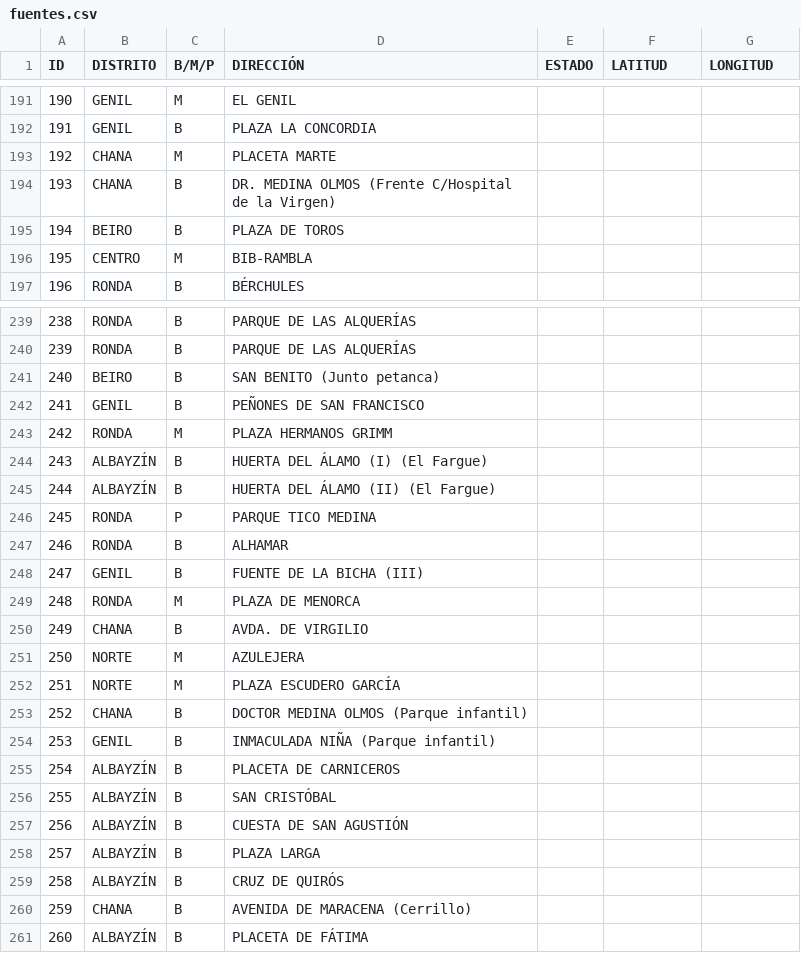
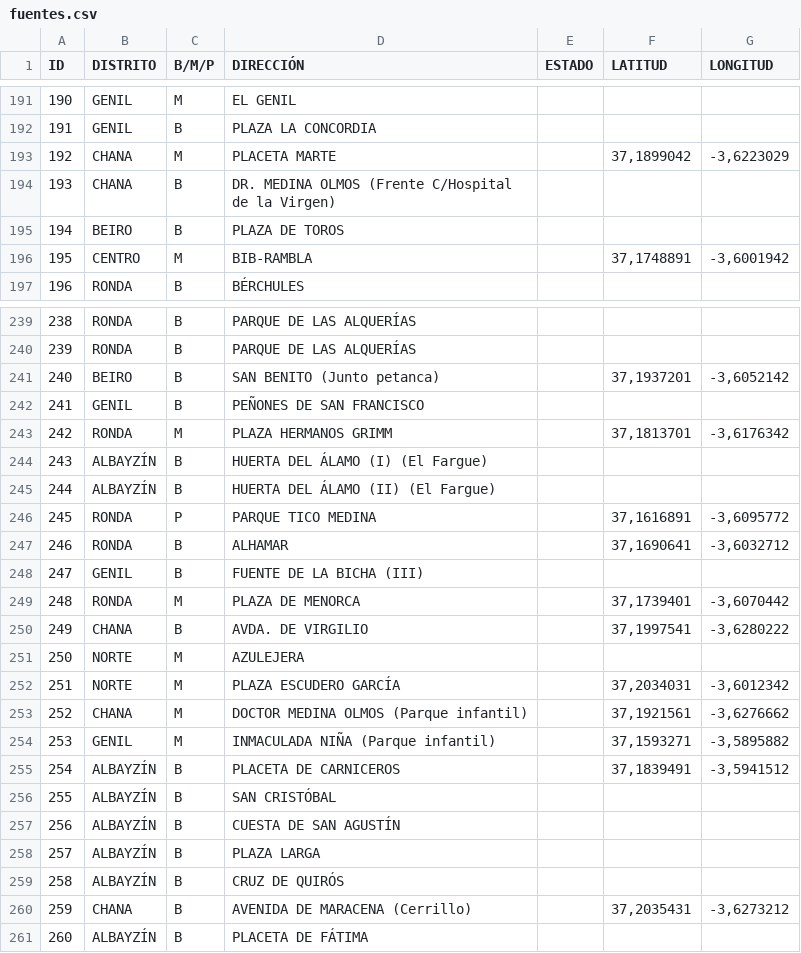
Before and after one commit to jagedn/fuentes-publicas-granada, a CSV file: fuentes.csv, drawn as a sheet; only a part is shown, gaps mark what is left out; the diff covers the shown part only.

Commit message:
update fuentes.csv
Ultima aportacion de @auditae con unas cuantas fuentes mas

```diff
--- a/fuentes.csv
+++ b/fuentes.csv
@@ -192,6 +192,6 @@ ID;DISTRITO;B/M/P;DIRECCIÓN;ESTADO;LATITUD;LONGITUD
 191;GENIL;B;PLAZA LA CONCORDIA;;;
-192;CHANA;M;PLACETA MARTE;;;
+192;CHANA;M;PLACETA MARTE;;37,1899042;-3,6223029
 193;CHANA;B;DR. MEDINA OLMOS (Frente C/Hospital de la Virgen);;;
 194;BEIRO;B;PLAZA DE TOROS;;;
-195;CENTRO;M;BIB-RAMBLA;;;
+195;CENTRO;M;BIB-RAMBLA;;37,1748891;-3,6001942
 196;RONDA;B;BÉRCHULES;;;
@@ -240,22 +240,22 @@ ID;DISTRITO;B/M/P;DIRECCIÓN;ESTADO;LATITUD;LONGITUD
 239;RONDA;B;PARQUE DE LAS ALQUERÍAS;;;
-240;BEIRO;B;SAN BENITO (Junto petanca);;;
+240;BEIRO;B;SAN BENITO (Junto petanca);;37,1937201;-3,6052142
 241;GENIL;B;PEÑONES DE SAN FRANCISCO;;;
-242;RONDA;M;PLAZA HERMANOS GRIMM;;;
+242;RONDA;M;PLAZA HERMANOS GRIMM;;37,1813701;-3,6176342
 243;ALBAYZÍN;B;HUERTA DEL ÁLAMO (I) (El Fargue);;;
 244;ALBAYZÍN;B;HUERTA DEL ÁLAMO (II) (El Fargue);;;
-245;RONDA;P;PARQUE TICO MEDINA;;;
-246;RONDA;B;ALHAMAR;;;
+245;RONDA;P;PARQUE TICO MEDINA;;37,1616891;-3,6095772
+246;RONDA;B;ALHAMAR;;37,1690641;-3,6032712
 247;GENIL;B;FUENTE DE LA BICHA (III);;;
-248;RONDA;M;PLAZA DE MENORCA;;;
-249;CHANA;B;AVDA. DE VIRGILIO;;;
+248;RONDA;M;PLAZA DE MENORCA;;37,1739401;-3,6070442
+249;CHANA;B;AVDA. DE VIRGILIO;;37,1997541;-3,6280222
 250;NORTE;M;AZULEJERA;;;
-251;NORTE;M;PLAZA ESCUDERO GARCÍA;;;
-252;CHANA;B;DOCTOR MEDINA OLMOS (Parque infantil);;;
-253;GENIL;B;INMACULADA NIÑA (Parque infantil);;;
-254;ALBAYZÍN;B;PLACETA DE CARNICEROS;;;
+251;NORTE;M;PLAZA ESCUDERO GARCÍA;;37,2034031;-3,6012342
+252;CHANA;M;DOCTOR MEDINA OLMOS (Parque infantil);;37,1921561;-3,6276662
+253;GENIL;M;INMACULADA NIÑA (Parque infantil);;37,1593271;-3,5895882
+254;ALBAYZÍN;B;PLACETA DE CARNICEROS;;37,1839491;-3,5941512
 255;ALBAYZÍN;B;SAN CRISTÓBAL;;;
-256;ALBAYZÍN;B;CUESTA DE SAN AGUSTIÓN;;;
+256;ALBAYZÍN;B;CUESTA DE SAN AGUSTÍN;;;
 257;ALBAYZÍN;B;PLAZA LARGA;;;
 258;ALBAYZÍN;B;CRUZ DE QUIRÓS;;;
-259;CHANA;B;AVENIDA DE MARACENA (Cerrillo);;;
+259;CHANA;B;AVENIDA DE MARACENA (Cerrillo);;37,2035431;-3,6273212
 260;ALBAYZÍN;B;PLACETA DE FÁTIMA;;;
```
Also changed, not shown: 112 edited cells elsewhere in this file.
